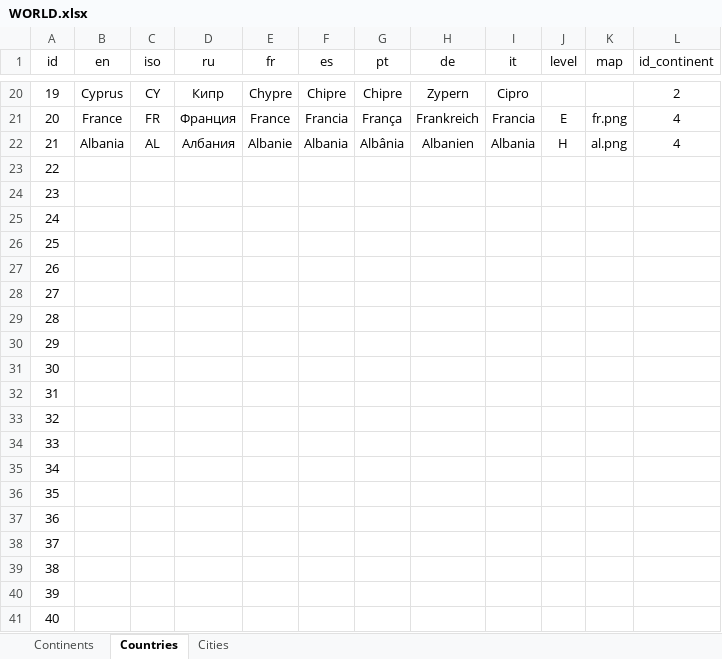
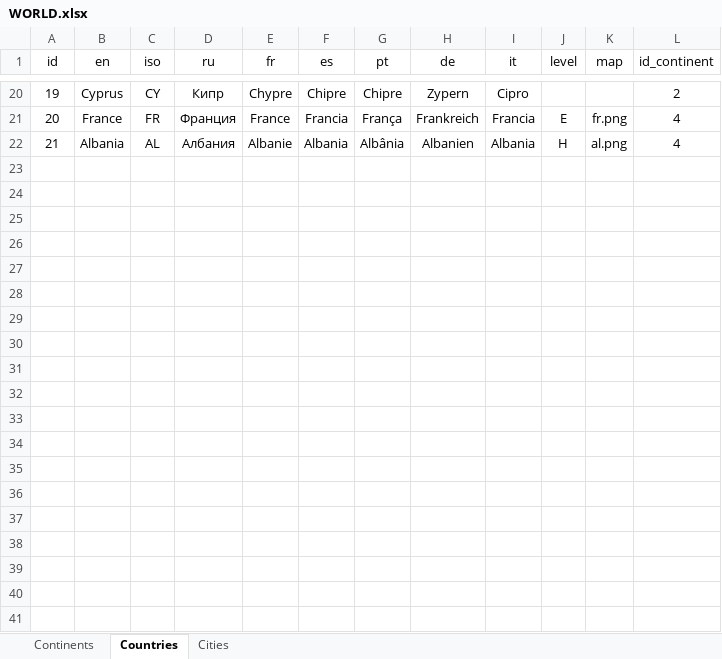
Before and after one commit to TOxaREY/Locity, an Excel workbook: MAPS_BASE/WORLD.xlsx, sheet Сountries, drawn as a sheet; only a part is shown, gaps mark what is left out; values as stored, in another font and other column widths than the file's, no borders; the diff covers the shown part only; the diff names each change by its address in the sheet, - before the commit and + after, or states it on an @@ line.

Commit message:
base and random city

```diff
--- a/MAPS_BASE/WORLD.xlsx (sheet Сountries)
+++ b/MAPS_BASE/WORLD.xlsx (sheet Сountries)
-row 23: 22
-row 24: 23
-row 25: 24
-row 26: 25
-row 27: 26
-row 28: 27
-row 29: 28
-row 30: 29
-row 31: 30
-row 32: 31
-row 33: 32
-row 34: 33
-row 35: 34
-row 36: 35
-row 37: 36
-row 38: 37
-row 39: 38
-row 40: 39
-row 41: 40
```
Also changed, not shown: 10 removed rows elsewhere in this sheet, sheet Сities, 16 other files.
